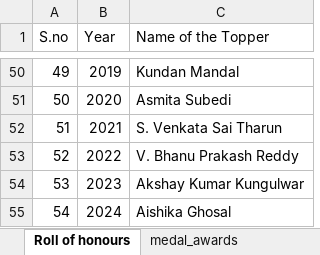
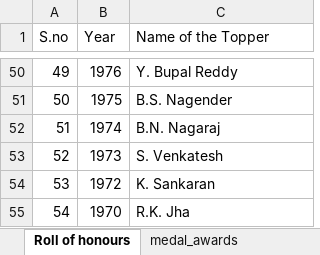
Before and after one commit to varun8074/NITW-Transportation-Division, an Excel workbook: excels/awards and honours.xlsx, sheet Roll of honours, drawn as a sheet; only a part is shown, gaps mark what is left out; values as stored, in another font and other column widths than the file's, no borders; the diff covers the shown part only; the diff names each change by its address in the sheet, - before the commit and + after, or states it on an @@ line.

Commit message:
updated roll of honour css

```diff
--- a/excels/awards and honours.xlsx (sheet Roll of honours)
+++ b/excels/awards and honours.xlsx (sheet Roll of honours)
-B50 (Year): 2019
+B50 (Year): 1976
-C50 (Name of the Topper): Kundan Mandal
+C50 (Name of the Topper): Y. Bupal Reddy
-B51 (Year): 2020
+B51 (Year): 1975
-C51 (Name of the Topper): Asmita Subedi
+C51 (Name of the Topper): B.S. Nagender
-B52 (Year): 2021
+B52 (Year): 1974
-C52 (Name of the Topper): S. Venkata Sai Tharun
+C52 (Name of the Topper): B.N. Nagaraj
-B53 (Year): 2022
+B53 (Year): 1973
-C53 (Name of the Topper): V. Bhanu Prakash Reddy
+C53 (Name of the Topper): S. Venkatesh
-B54 (Year): 2023
+B54 (Year): 1972
-C54 (Name of the Topper): Akshay Kumar Kungulwar
+C54 (Name of the Topper): K. Sankaran
-B55 (Year): 2024
+B55 (Year): 1970
-C55 (Name of the Topper): Aishika Ghosal
+C55 (Name of the Topper): R.K. Jha
```
Also changed, not shown: 96 edited cells elsewhere in this sheet, sheet medal_awards, 1 other file.
